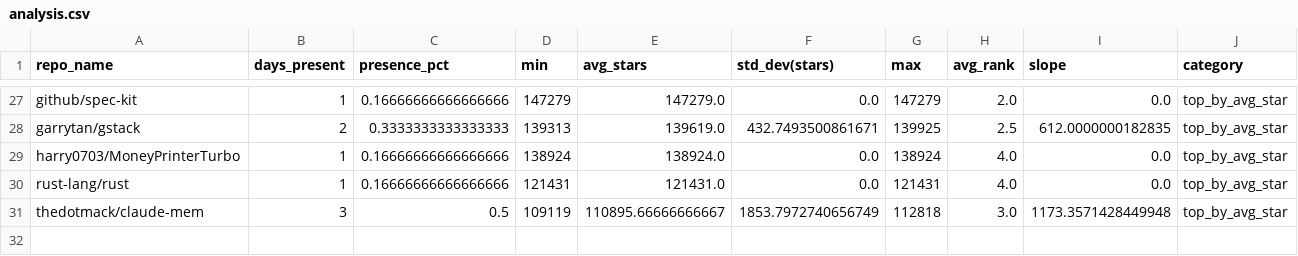
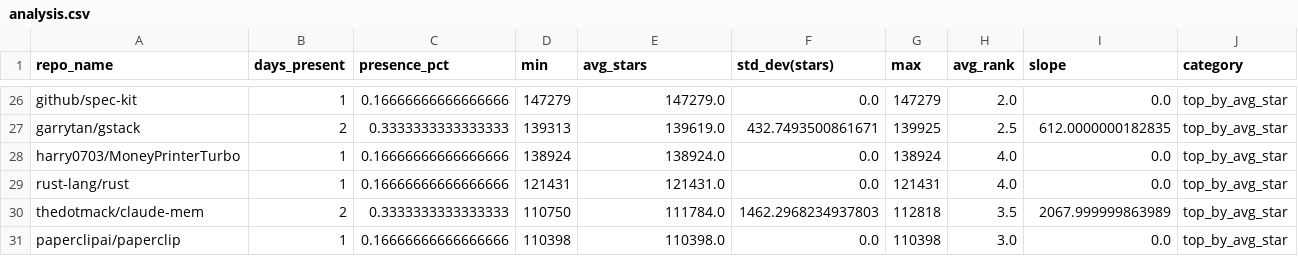
Before and after one commit to Sushil-Kumar-Sahoo/github_trending_tracker, a CSV file: outputs/analysis.csv, drawn as a sheet; only a part is shown, gaps mark what is left out; the diff covers the shown part only.

```diff
--- a/outputs/analysis.csv
+++ b/outputs/analysis.csv
@@ -30,2 +29,3 @@ harry0703/MoneyPrinterTurbo,1,0.16666666666666666,138924,138924.0,0.0,138924,4.0
 rust-lang/rust,1,0.16666666666666666,121431,121431.0,0.0,121431,4.0,0.0,top_by_avg_star
-thedotmack/claude-mem,3,0.5,109119,110895.66666666667,1853.7972740656749,112818,3.0,1173.3571428449948,top_by_avg_star
+thedotmack/claude-mem,2,0.3333333333333333,110750,111784.0,1462.2968234937803,112818,3.5,2067.999999863989,top_by_avg_star
+paperclipai/paperclip,1,0.16666666666666666,110398,110398.0,0.0,110398,3.0,0.0,top_by_avg_star
```
Also changed, not shown: 6 added rows, 7 removed rows and 7 edited cells elsewhere in this file, 2 other files.
